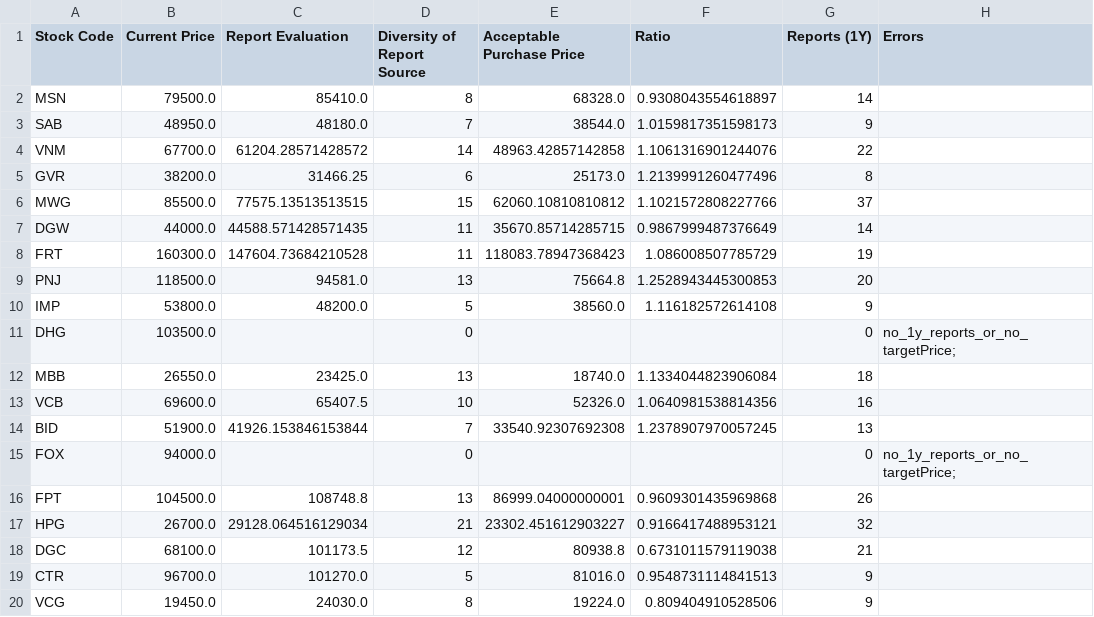
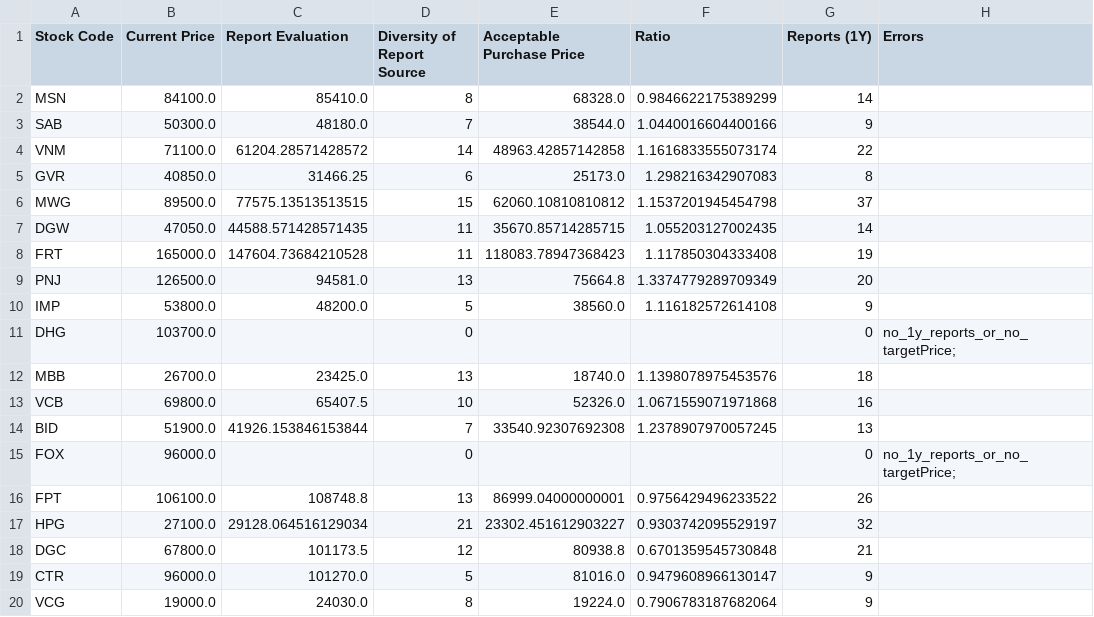
Before and after one commit to hungnd-x/stock-portfolio-daily, a CSV file: docs/data.csv, drawn as a sheet; only a part is shown; the diff covers the shown part only.

```diff
--- a/docs/data.csv
+++ b/docs/data.csv
@@ -1,20 +1,20 @@
 Stock Code,Current Price,Report Evaluation,Diversity of Report Source,Acceptable Purchase Price,Ratio,Reports (1Y),Errors
-MSN,79500.0,85410.0,8,68328.0,0.9308043554618897,14,
-SAB,48950.0,48180.0,7,38544.0,1.0159817351598173,9,
-VNM,67700.0,61204.28571428572,14,48963.42857142858,1.1061316901244076,22,
-GVR,38200.0,31466.25,6,25173.0,1.2139991260477496,8,
-MWG,85500.0,77575.13513513515,15,62060.10810810812,1.1021572808227766,37,
-DGW,44000.0,44588.571428571435,11,35670.85714285715,0.9867999487376649,14,
-FRT,160300.0,147604.73684210528,11,118083.78947368423,1.086008507785729,19,
-PNJ,118500.0,94581.0,13,75664.8,1.2528943445300853,20,
+MSN,84100.0,85410.0,8,68328.0,0.9846622175389299,14,
+SAB,50300.0,48180.0,7,38544.0,1.0440016604400166,9,
+VNM,71100.0,61204.28571428572,14,48963.42857142858,1.1616833555073174,22,
+GVR,40850.0,31466.25,6,25173.0,1.298216342907083,8,
+MWG,89500.0,77575.13513513515,15,62060.10810810812,1.1537201945454798,37,
+DGW,47050.0,44588.571428571435,11,35670.85714285715,1.055203127002435,14,
+FRT,165000.0,147604.73684210528,11,118083.78947368423,1.117850304333408,19,
+PNJ,126500.0,94581.0,13,75664.8,1.3374779289709349,20,
 IMP,53800.0,48200.0,5,38560.0,1.116182572614108,9,
-DHG,103500.0,,0,,,0,no_1y_reports_or_no_targetPrice;
-MBB,26550.0,23425.0,13,18740.0,1.1334044823906084,18,
-VCB,69600.0,65407.5,10,52326.0,1.0640981538814356,16,
+DHG,103700.0,,0,,,0,no_1y_reports_or_no_targetPrice;
+MBB,26700.0,23425.0,13,18740.0,1.1398078975453576,18,
+VCB,69800.0,65407.5,10,52326.0,1.0671559071971868,16,
 BID,51900.0,41926.153846153844,7,33540.92307692308,1.2378907970057245,13,
-FOX,94000.0,,0,,,0,no_1y_reports_or_no_targetPrice;
-FPT,104500.0,108748.8,13,86999.04000000001,0.9609301435969868,26,
-HPG,26700.0,29128.064516129034,21,23302.451612903227,0.9166417488953121,32,
-DGC,68100.0,101173.5,12,80938.8,0.6731011579119038,21,
-CTR,96700.0,101270.0,5,81016.0,0.9548731114841513,9,
-VCG,19450.0,24030.0,8,19224.0,0.809404910528506,9,
+FOX,96000.0,,0,,,0,no_1y_reports_or_no_targetPrice;
+FPT,106100.0,108748.8,13,86999.04000000001,0.9756429496233522,26,
+HPG,27100.0,29128.064516129034,21,23302.451612903227,0.9303742095529197,32,
+DGC,67800.0,101173.5,12,80938.8,0.6701359545730848,21,
+CTR,96000.0,101270.0,5,81016.0,0.9479608966130147,9,
+VCG,19000.0,24030.0,8,19224.0,0.7906783187682064,9,
```
Also changed, not shown: 39 edited cells elsewhere in this file, 1 other file.
